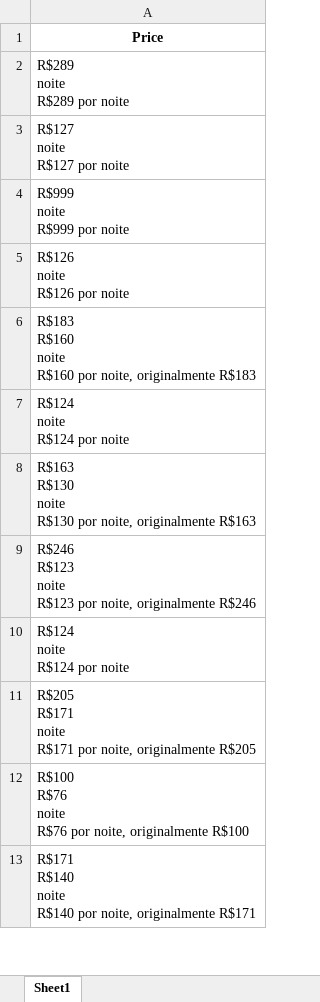
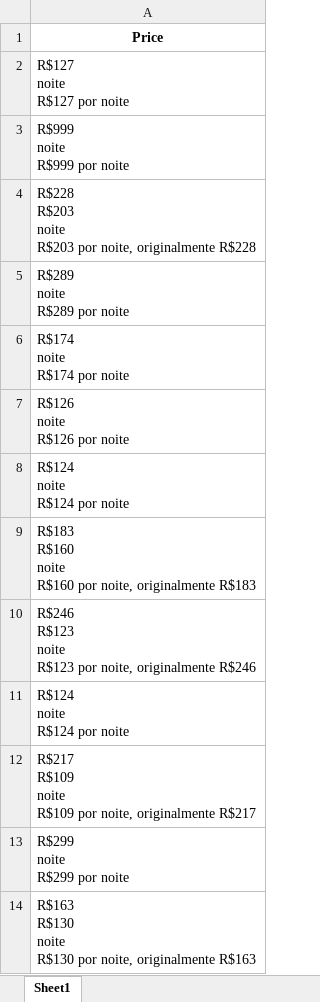
Before and after one commit to LucasLMartins/Airbnb-Rent-Predict, an Excel workbook: airbnb_prices.xlsx, sheet Sheet1, drawn as a sheet; only a part is shown; values as stored, in another font and other column widths than the file's, no borders; addresses are those after the commit; ↵ is a line break in a cell; the diff covers the shown part only; the diff names each change by its address in the sheet, - before the commit and + after, or states it on an @@ line.

```diff
--- a/airbnb_prices.xlsx (sheet Sheet1)
+++ b/airbnb_prices.xlsx (sheet Sheet1)
+row 4: R$228 ↵ R$203 ↵ noite ↵ R$203 por noite, originalmente R$228
-row 2: R$289 noite R$289 por noite
+row 5: R$289 noite R$289 por noite
+row 6: R$174 ↵ noite ↵ R$174 por noite
-row 7: R$124 noite R$124 por noite
+row 8: R$124 noite R$124 por noite
-row 8: R$163 R$130 noite R$130 por noite, origi…
+row 32: R$163 R$130 noite R$130 por noite, origi…
-A12: R$205 ↵ R$171 ↵ noite ↵ R$171 por noite, originalmente R$205
+A12: R$217 ↵ R$109 ↵ noite ↵ R$109 por noite, originalmente R$217
-A13: R$100 ↵ R$76 ↵ noite ↵ R$76 por noite, originalmente R$100
+A13: R$299 ↵ noite ↵ R$299 por noite
-A14: R$171 ↵ R$140 ↵ noite ↵ R$140 por noite, originalmente R$171
+A14: R$163 ↵ R$130 ↵ noite ↵ R$130 por noite, originalmente R$163
```
Also changed, not shown: 34 added rows and 4 edited cells elsewhere in this sheet, 1 other file.
